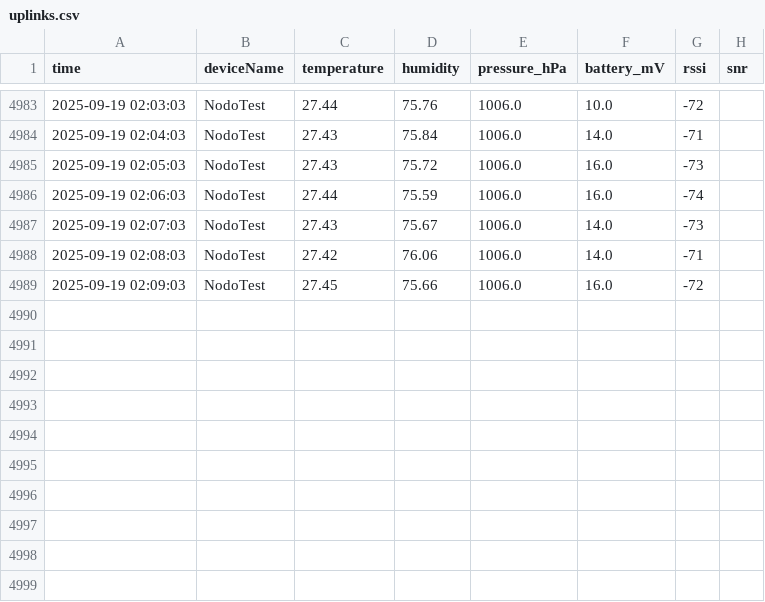
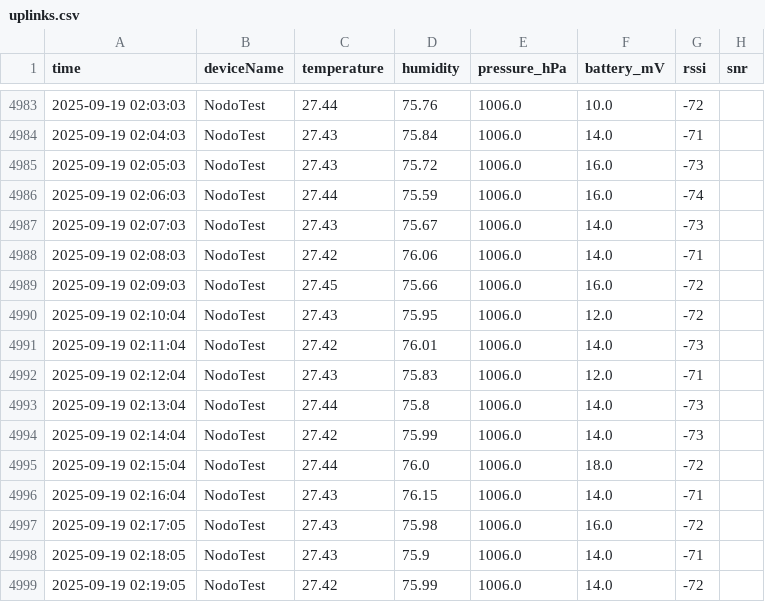
Before and after one commit to smartcampusutp/SmartCampus_UTP, a CSV file: Data/uplinks.csv, drawn as a sheet; only a part is shown, gaps mark what is left out; the diff names each change by its address in the sheet, - before the commit and + after, or states it on an @@ line.

Commit message:
Update uplinks.csv at 2025-09-19 02:19:05

```diff
--- a/Data/uplinks.csv
+++ b/Data/uplinks.csv
+row 4990: 2025-09-19 02:10:04 | NodoTest | 27.43 | 75.95 | 1006.0 | 12.0 | -72
+row 4991: 2025-09-19 02:11:04 | NodoTest | 27.42 | 76.01 | 1006.0 | 14.0 | -73
+row 4992: 2025-09-19 02:12:04 | NodoTest | 27.43 | 75.83 | 1006.0 | 12.0 | -71
+row 4993: 2025-09-19 02:13:04 | NodoTest | 27.44 | 75.8 | 1006.0 | 14.0 | -73
+row 4994: 2025-09-19 02:14:04 | NodoTest | 27.42 | 75.99 | 1006.0 | 14.0 | -73
+row 4995: 2025-09-19 02:15:04 | NodoTest | 27.44 | 76.0 | 1006.0 | 18.0 | -72
+row 4996: 2025-09-19 02:16:04 | NodoTest | 27.43 | 76.15 | 1006.0 | 14.0 | -71
+row 4997: 2025-09-19 02:17:05 | NodoTest | 27.43 | 75.98 | 1006.0 | 16.0 | -72
+row 4998: 2025-09-19 02:18:05 | NodoTest | 27.43 | 75.9 | 1006.0 | 14.0 | -71
+row 4999: 2025-09-19 02:19:05 | NodoTest | 27.42 | 75.99 | 1006.0 | 14.0 | -72
```
